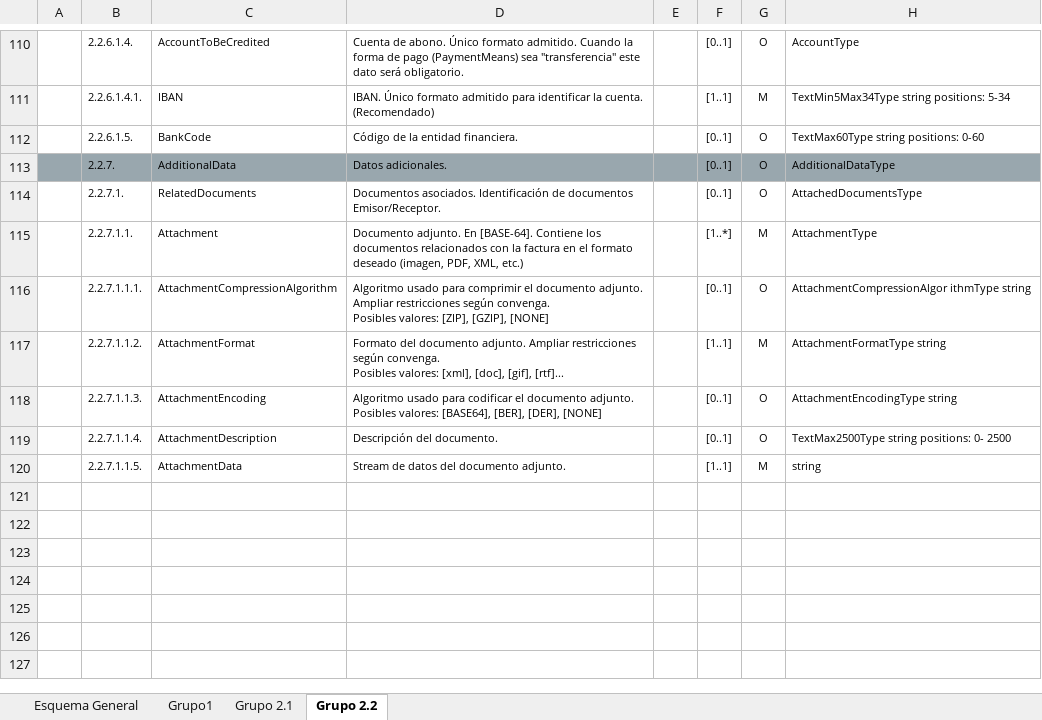
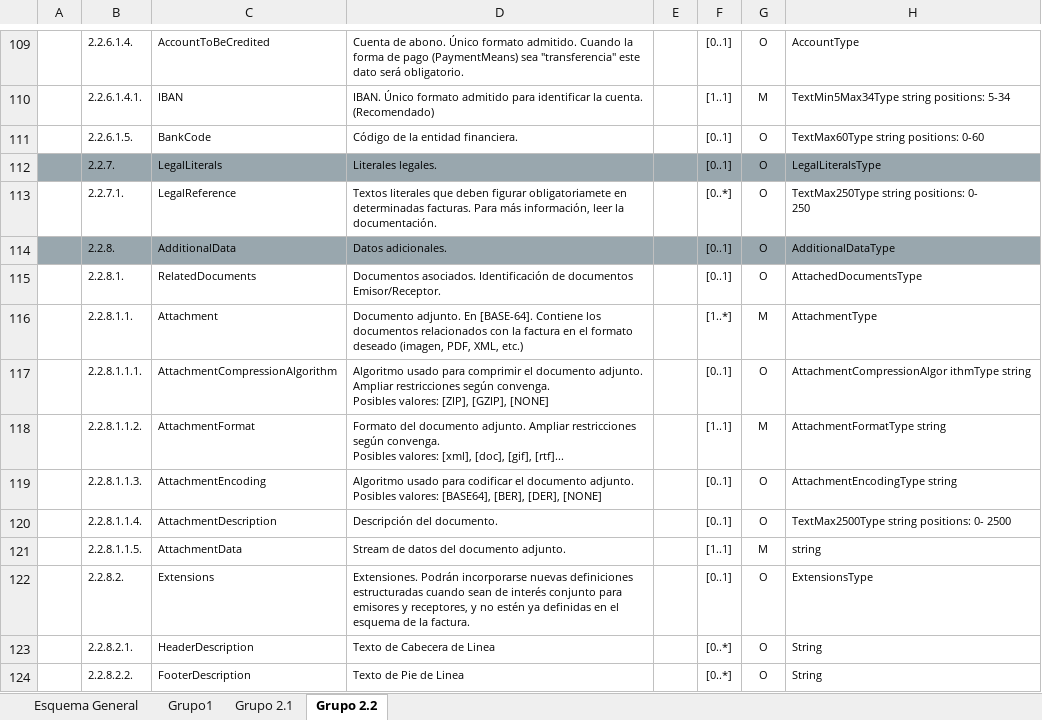
Before and after one commit to Generix-b2b/CyC_API_JSON_ADT, an Excel workbook: Guia_Api_Facturas_Generix.xlsx, sheet Grupo 2.2, drawn as a sheet; only a part is shown, gaps mark what is left out; values as stored, in another font and other column widths than the file's, no borders; charts and pictures not drawn; addresses are those after the commit; ↵ is a line break in a cell; the diff covers the shown part only; the diff names each change by its address in the sheet, - before the commit and + after, or states it on an @@ line.

Commit message:
Cambios Reunión

```diff
--- a/Guia_Api_Facturas_Generix.xlsx (sheet Grupo 2.2)
+++ b/Guia_Api_Facturas_Generix.xlsx (sheet Grupo 2.2)
-C112: AdditionalData
+C112: LegalLiterals
-D112: Datos adicionales.
+D112: Literales legales.
-H112: AdditionalDataType
+H112: LegalLiteralsType
-C113: RelatedDocuments
+C113: LegalReference
-D113: Documentos asociados. Identificación de documentos Emisor/Receptor.
+D113: Textos literales que deben figurar obligatoriamete en determinadas facturas. Para más información, leer la documentación.
-F113: [0..1]
+F113: [0..*]
-H113: AttachedDocumentsType
+H113: TextMax250Type string positions: 0- ↵ 250
+row 114:  | 2.2.8. | AdditionalData | Datos adicionales. |  | [0..1] | O | AdditionalDataType
+row 115:  | 2.2.8.1. | RelatedDocuments | Documentos asociados. Identificación de documentos Emisor/Receptor. |  | [0..1] | O | AttachedDocumentsType
-B116: 2.2.7.1.1.
+B116: 2.2.8.1.1.
-B117: 2.2.7.1.1.1.
+B117: 2.2.8.1.1.1.
-B118: 2.2.7.1.1.2.
+B118: 2.2.8.1.1.2.
-B119: 2.2.7.1.1.3.
+B119: 2.2.8.1.1.3.
-B120: 2.2.7.1.1.4.
+B120: 2.2.8.1.1.4.
-B121: 2.2.7.1.1.5.
+B121: 2.2.8.1.1.5.
+row 122:  | 2.2.8.2. | Extensions | Extensiones. Podrán incorporarse nuevas definiciones estructuradas cuando sean de interés conjunto para emisores y receptores, y no estén ya definidas en el esquema de la factura. |  | [0..1] | O | ExtensionsType
+row 123:  | 2.2.8.2.1. | HeaderDescription | Texto de Cabecera de Linea |  | [0..*] | O | String
+row 124:  | 2.2.8.2.2. | FooterDescription | Texto de Pie de Linea |  | [0..*] | O | String
```
Also changed, not shown: 1 added row, 2 removed rows and 15 edited cells elsewhere in this sheet.
